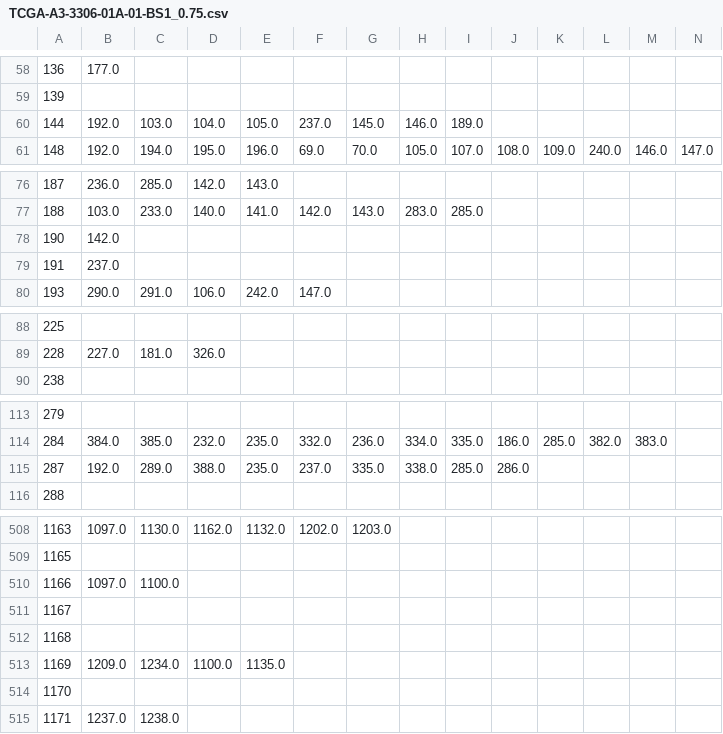
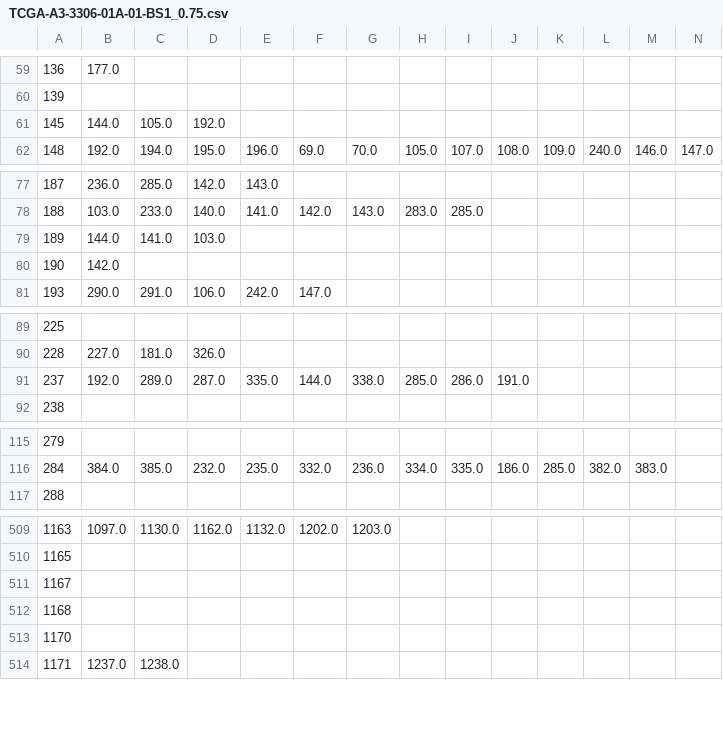
Before and after one commit to flavio141/TEA-graph, a CSV file: Sample_data_for_demo/Graph_test/TCGA/KIRC/superpatch/TCGA-A3-3306-01A-01-BS1_0.75.csv, drawn as a sheet; only a part is shown, gaps mark what is left out; removed rows and columns are numbered as before the commit, all else as after; rows hold the shown columns only; the diff covers the shown part only; the diff names each change by its address in the sheet, - before the commit and + after, or states it on an @@ line.

```diff
--- a/Sample_data_for_demo/Graph_test/TCGA/KIRC/superpatch/TCGA-A3-3306-01A-01-BS1_0.75.csv
+++ b/Sample_data_for_demo/Graph_test/TCGA/KIRC/superpatch/TCGA-A3-3306-01A-01-BS1_0.75.csv
-row 60: 144 | 192.0 | 103.0 | 104.0 | 105.0 | 237.0 | 145.0 | 146.0 | 189.0
+row 61: 145 | 144.0 | 105.0 | 192.0
+row 79: 189 | 144.0 | 141.0 | 103.0
-row 79: 191 | 237.0
+row 91: 237 | 192.0 | 289.0 | 287.0 | 335.0 | 144.0 | 338.0 | 285.0 | 286.0 | 191.0
-row 115: 287 | 192.0 | 289.0 | 388.0 | 235.0 | 237.0 | 335.0 | 338.0 | 285.0 | 286.0
-row 510: 1166 | 1097.0 | 1100.0
-row 513: 1169 | 1209.0 | 1234.0 | 1100.0 | 1135.0
```
Also changed, not shown: 4 added rows, 3 removed rows and 3 edited cells elsewhere in this file, Sample_data_for_demo/Graph_test/TCGA/KIRC/superpatch/TCGA-A3-3308-01A-01-TS1_0.75.csv, 10 other files.
